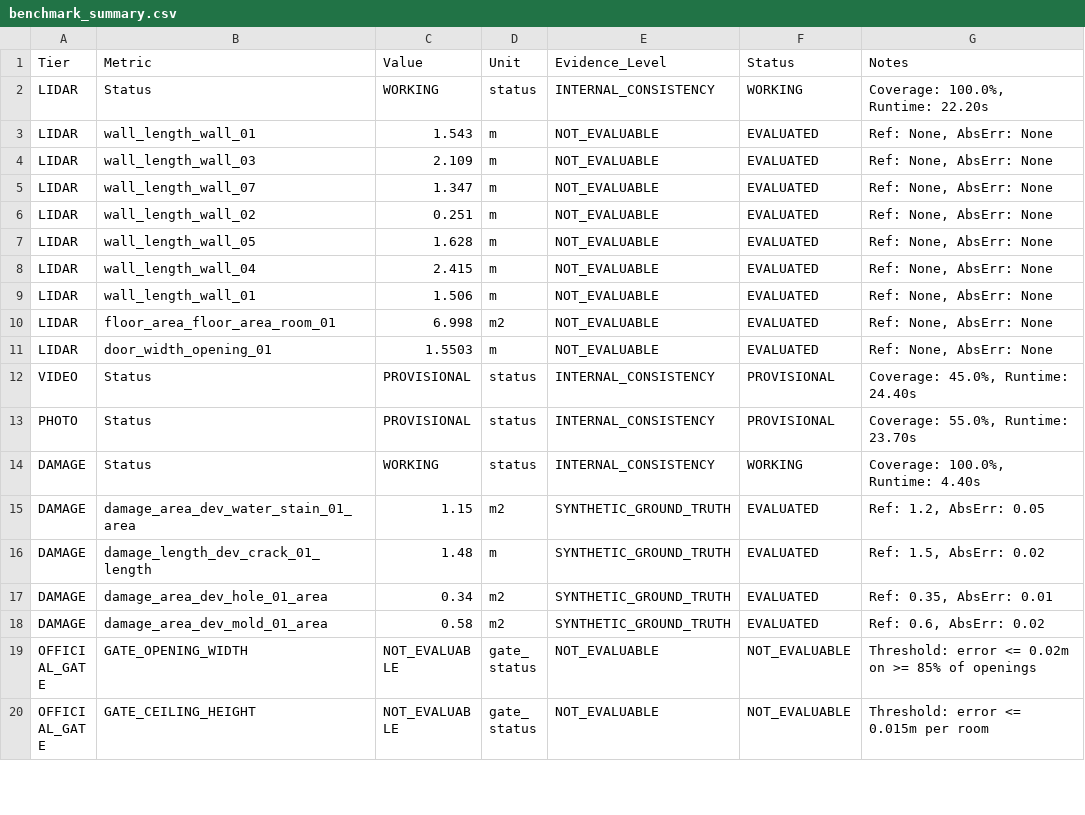
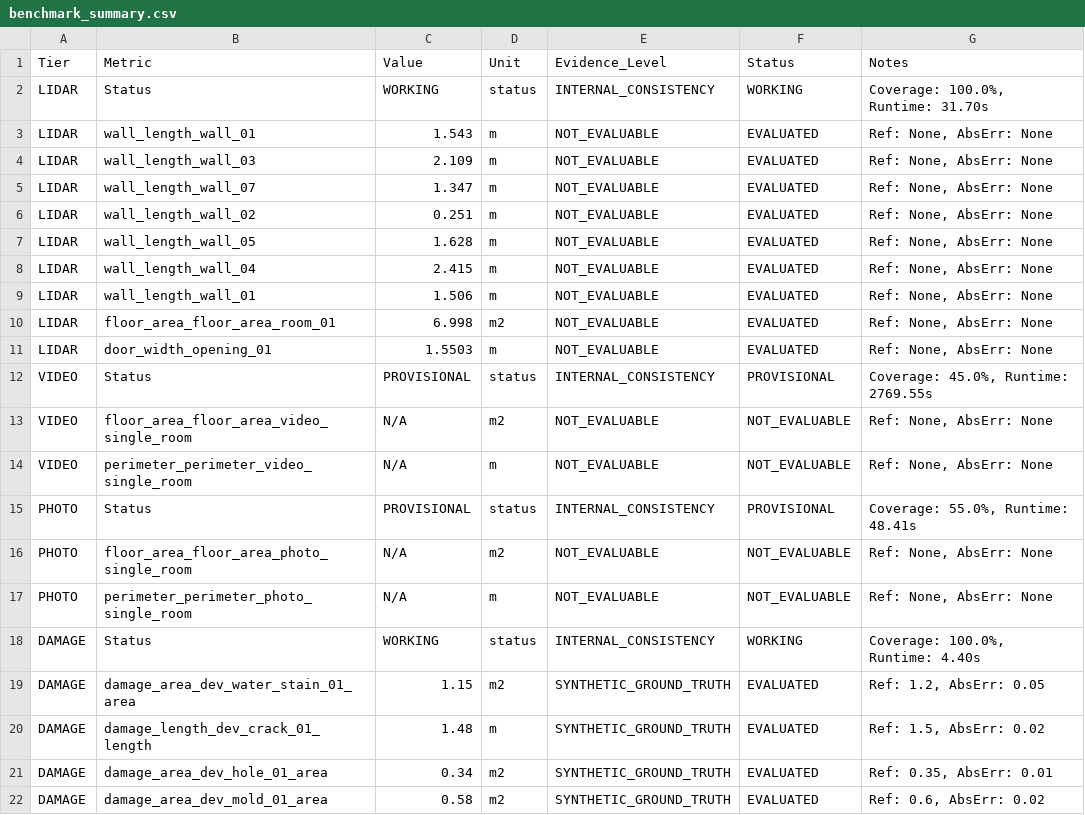
Before and after one commit to MUKULBUROL/Cozmo-AI_Project, a CSV file: outputs/benchmarks/stage10_baseline/benchmark_summary.csv, drawn as a sheet; only a part is shown; the shorter side is filled out with more unchanged rows.

Commit message:
fix(stage10): verify baseline provenance and benchmark status semantics

```diff
--- a/outputs/benchmarks/stage10_baseline/benchmark_summary.csv
+++ b/outputs/benchmarks/stage10_baseline/benchmark_summary.csv
@@ -1,3 +1,3 @@
 Tier,Metric,Value,Unit,Evidence_Level,Status,Notes
-LIDAR,Status,WORKING,status,INTERNAL_CONSISTENCY,WORKING,"Coverage: 100.0%, Runtime: 22.20s"
+LIDAR,Status,WORKING,status,INTERNAL_CONSISTENCY,WORKING,"Coverage: 100.0%, Runtime: 31.70s"
 LIDAR,wall_length_wall_01,1.543,m,NOT_EVALUABLE,EVALUATED,"Ref: None, AbsErr: None"
@@ -11,4 +11,8 @@ LIDAR,floor_area_floor_area_room_01,6.998,m2,NOT_EVALUABLE,EVALUATED,"Ref: None,
 LIDAR,door_width_opening_01,1.5503,m,NOT_EVALUABLE,EVALUATED,"Ref: None, AbsErr: None"
-VIDEO,Status,PROVISIONAL,status,INTERNAL_CONSISTENCY,PROVISIONAL,"Coverage: 45.0%, Runtime: 24.40s"
-PHOTO,Status,PROVISIONAL,status,INTERNAL_CONSISTENCY,PROVISIONAL,"Coverage: 55.0%, Runtime: 23.70s"
+VIDEO,Status,PROVISIONAL,status,INTERNAL_CONSISTENCY,PROVISIONAL,"Coverage: 45.0%, Runtime: 2769.55s"
+VIDEO,floor_area_floor_area_video_single_room,N/A,m2,NOT_EVALUABLE,NOT_EVALUABLE,"Ref: None, AbsErr: None"
+VIDEO,perimeter_perimeter_video_single_room,N/A,m,NOT_EVALUABLE,NOT_EVALUABLE,"Ref: None, AbsErr: None"
+PHOTO,Status,PROVISIONAL,status,INTERNAL_CONSISTENCY,PROVISIONAL,"Coverage: 55.0%, Runtime: 48.41s"
+PHOTO,floor_area_floor_area_photo_single_room,N/A,m2,NOT_EVALUABLE,NOT_EVALUABLE,"Ref: None, AbsErr: None"
+PHOTO,perimeter_perimeter_photo_single_room,N/A,m,NOT_EVALUABLE,NOT_EVALUABLE,"Ref: None, AbsErr: None"
 DAMAGE,Status,WORKING,status,INTERNAL_CONSISTENCY,WORKING,"Coverage: 100.0%, Runtime: 4.40s"
```
Also changed, not shown: 14 other files.
